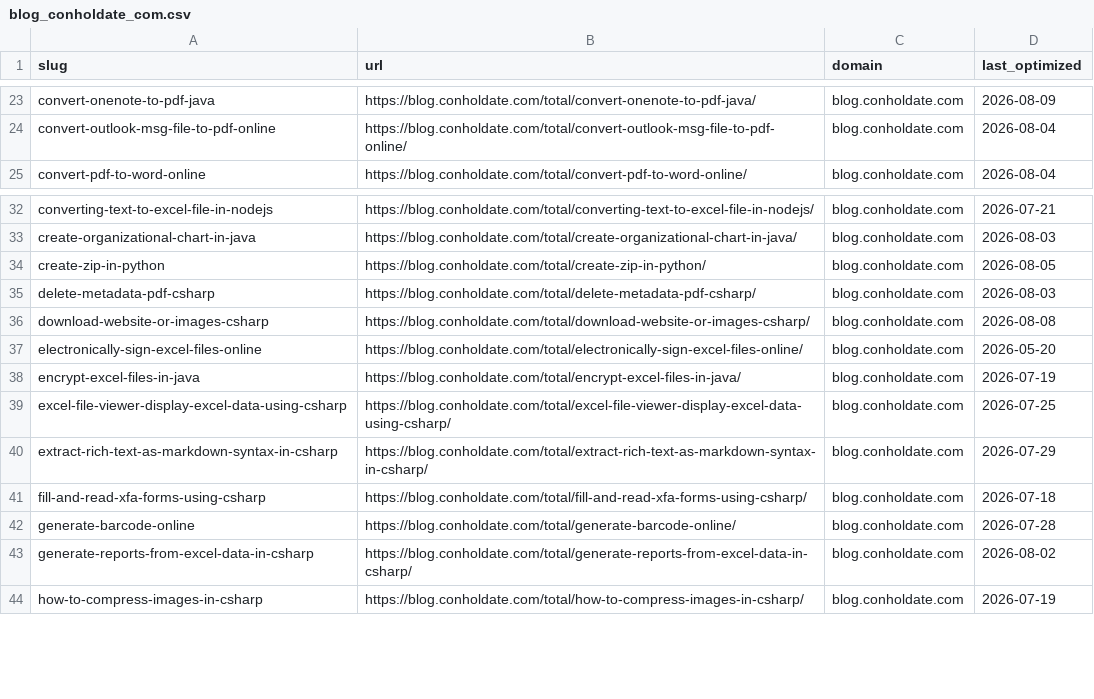
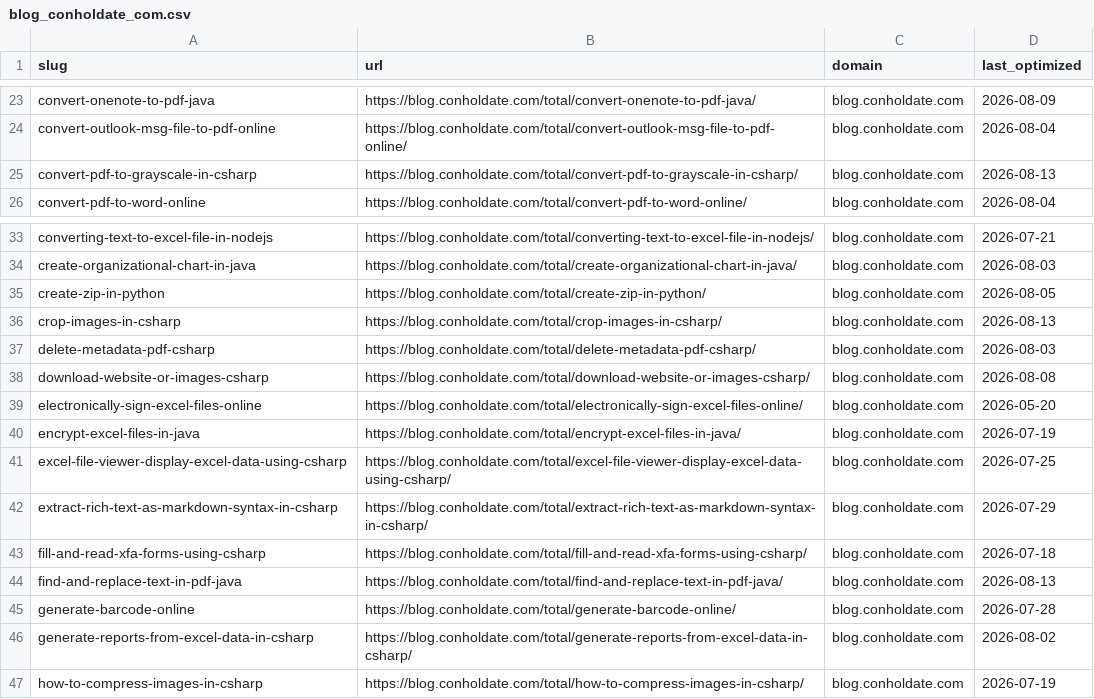
Before and after one commit to conholdate/blog-optimization-agent, a CSV file: logs/conholdate/blog_conholdate_com.csv, drawn as a sheet; only a part is shown, gaps mark what is left out; the diff names each change by its address in the sheet, - before the commit and + after, or states it on an @@ line.

```diff
--- a/logs/conholdate/blog_conholdate_com.csv
+++ b/logs/conholdate/blog_conholdate_com.csv
+row 25: convert-pdf-to-grayscale-in-csharp | https://blog.conholdate.com/total/convert-pdf-to-grayscale-in-csharp/ | blog.conholdate.com | 2026-08-13
+row 36: crop-images-in-csharp | https://blog.conholdate.com/total/crop-images-in-csharp/ | blog.conholdate.com | 2026-08-13
+row 44: find-and-replace-text-in-pdf-java | https://blog.conholdate.com/total/find-and-replace-text-in-pdf-java/ | blog.conholdate.com | 2026-08-13
```
Also changed, not shown: logs/all_domains_log.csv.
